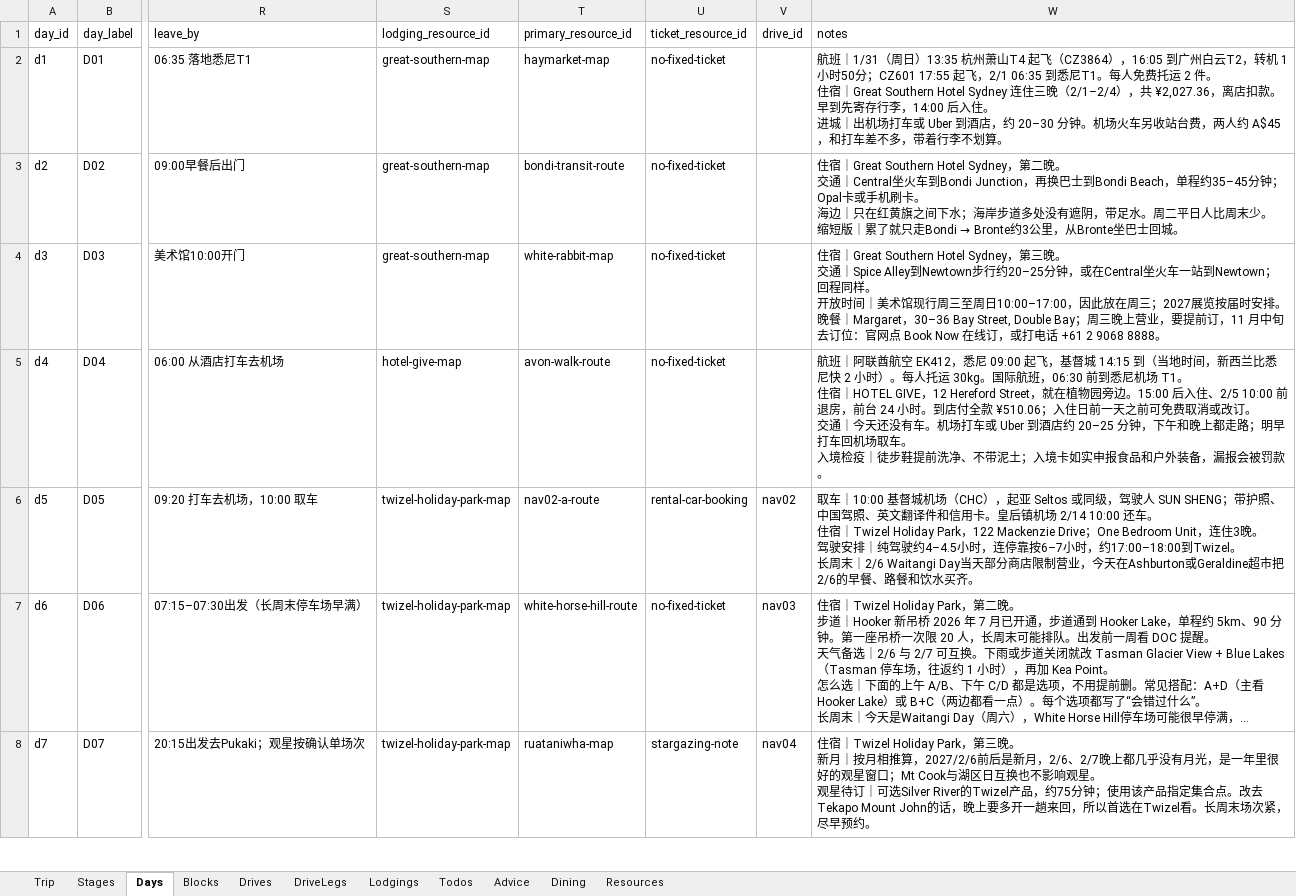
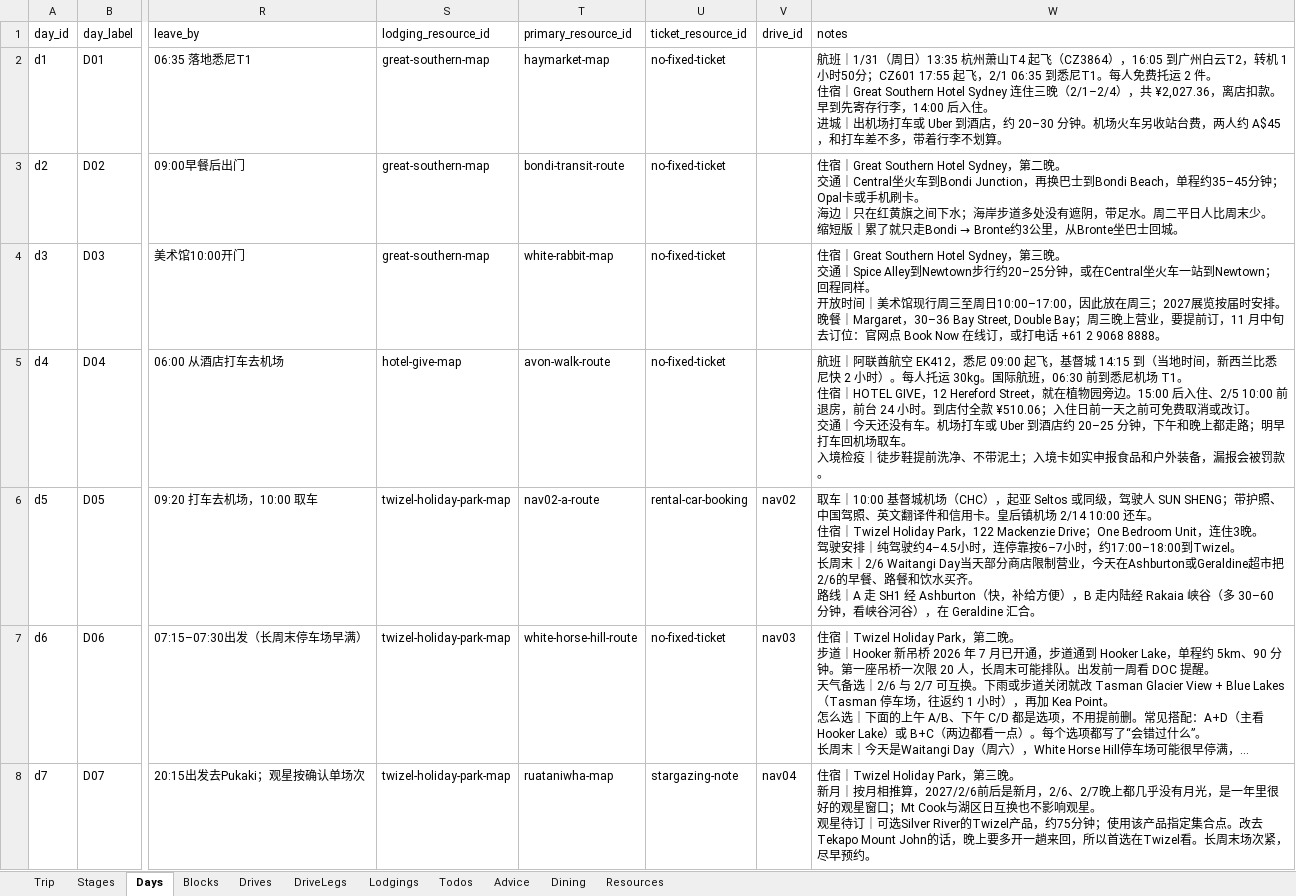
Before and after one commit to s413286943-cmyk/Aussie-Split, an Excel workbook: content/nz2027-itinerary.xlsx, sheet Days, drawn as a sheet; only a part is shown, gaps mark what is left out; long unchanged cells end in …; values as stored, in another font and other column widths than the file's, no borders; ↵ is a line break in a cell; the diff names each change by its address in the sheet, - before the commit and + after, or states it on an @@ line.

```diff
--- a/content/nz2027-itinerary.xlsx (sheet Days)
+++ b/content/nz2027-itinerary.xlsx (sheet Days)
-W6 (notes): …水买齐。
+W6 (notes): …水买齐。 ↵ 路线｜A 走 SH1 经 Ashburton（快，补给方便），B 走内陆经 Rakaia 峡谷（多 30–60 分钟，看峡谷河谷），在 Geraldine 汇合。
```
Also changed, not shown: sheet Blocks, sheet DriveLegs, sheet Resources, 4 other files.
